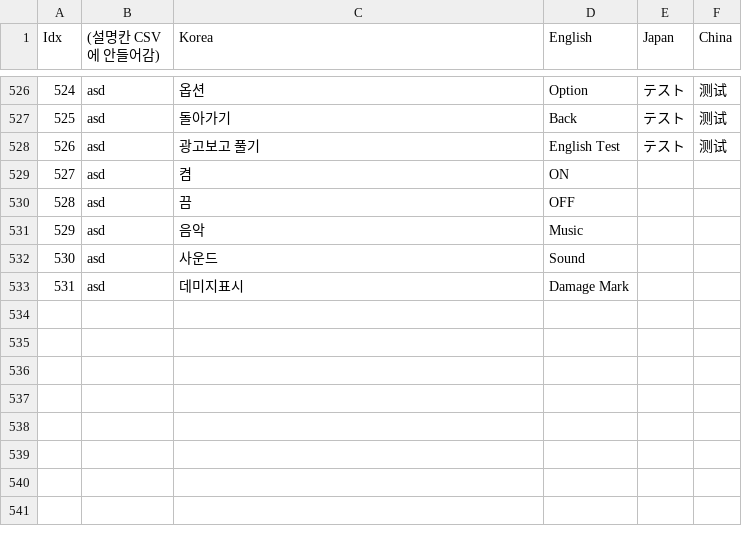
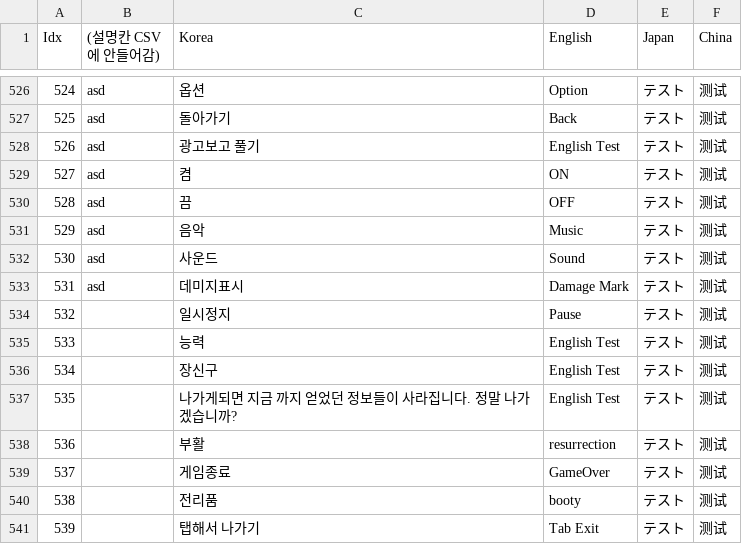
Before and after one commit to COSYSOCY/Unity_Team_Project, a CSV file: Assets/CSV/Resources/project - GameText.csv, drawn as a sheet; only a part is shown, gaps mark what is left out.

```diff
--- a/Assets/CSV/Resources/project - GameText.csv
+++ b/Assets/CSV/Resources/project - GameText.csv
@@ -528,6 +528,14 @@ Idx,(설명칸 CSV에 안들어감),Korea,English,Japan,China
 526,asd,광고보고 풀기,English Test,テスト,测试
-527,asd,켬,ON,,
-528,asd,끔,OFF,,
-529,asd,음악,Music,,
-530,asd,사운드,Sound,,
-531,asd,데미지표시,Damage Mark,,
+527,asd,켬,ON,テスト,测试
+528,asd,끔,OFF,テスト,测试
+529,asd,음악,Music,テスト,测试
+530,asd,사운드,Sound,テスト,测试
+531,asd,데미지표시,Damage Mark,テスト,测试
+532,,일시정지,Pause,テスト,测试
+533,,능력,English Test,テスト,测试
+534,,장신구,English Test,テスト,测试
+535,,나가게되면 지금 까지 얻었던 정보들이 사라집니다. 정말 나가겠습니까?,English Test,テスト,测试
+536,,부활,resurrection,テスト,测试
+537,,게임종료,GameOver,テスト,测试
+538,,전리품,booty,テスト,测试
+539,,탭해서 나가기,Tab Exit,テスト,测试
```
Also changed, not shown: Assets/CSV/Resources/project - Card_Info.csv, Assets/CSV/Resources/project - Monster_Info.csv, 57 other files.
